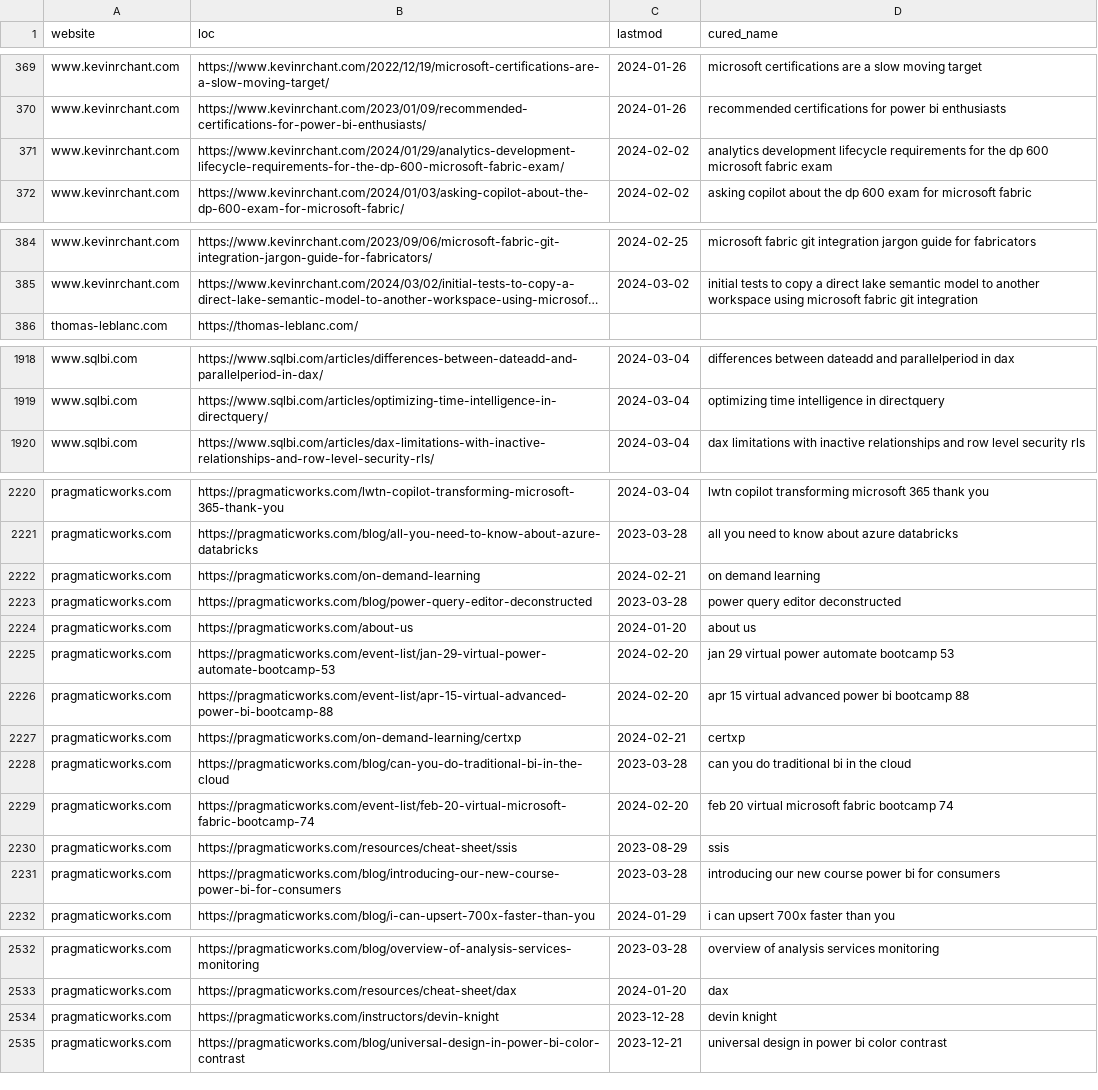
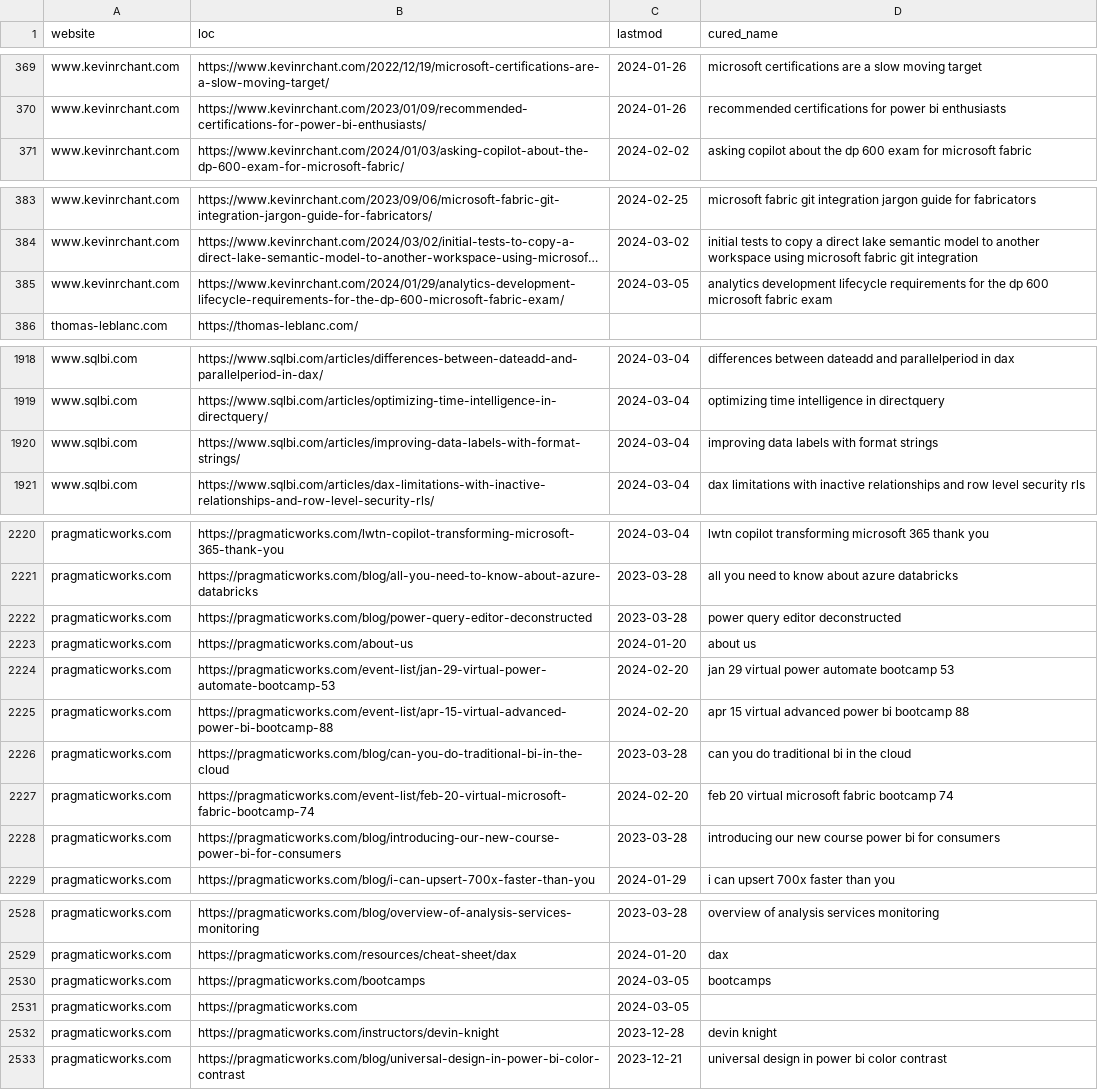
Before and after one commit to julian-passebecq/newsai_script, a CSV file: data/article_blog.csv, drawn as a sheet; only a part is shown, gaps mark what is left out; long unchanged cells end in …; removed rows and columns are numbered as before the commit, all else as after; the diff covers the shown part only; the diff names each change by its address in the sheet, - before the commit and + after, or states it on an @@ line.

```diff
--- a/data/article_blog.csv
+++ b/data/article_blog.csv
-row 371: www.kevinrchant.com | https://www.kevinrchant.com/2024/01/29/analytics-development-lifecycle-requirements-for-the-dp-600-microsoft-fabric-exam/ | 2024-02-02 | analytics development lifecycle requirements for the dp 600 microsoft fabric exam
+row 385: www.kevinrchant.com | https://www.kevinrchant.com/2024/01/29/analytics-development-lifecycle-requirements-for-the-dp-600-microsoft-fabric-exam/ | 2024-03-05 | analytics development lifecycle requirements for the dp 600 microsoft fabric exam
+row 1920: www.sqlbi.com | https://www.sqlbi.com/articles/improving-data-labels-with-format-strings/ | 2024-03-04 | improving data labels with format strings
-row 2222: pragmaticworks.com | https://pragmaticworks.com/on-demand-learning | 2024-02-21 | on demand learning
-row 2227: pragmaticworks.com | https://pragmaticworks.com/on-demand-learning/certxp | 2024-02-21 | certxp
-row 2230: pragmaticworks.com | https://pragmaticworks.com/resources/cheat-sheet/ssis | 2023-08-29 | ssis
+row 2530: pragmaticworks.com | https://pragmaticworks.com/bootcamps | 2024-03-05 | bootcamps
+row 2531: pragmaticworks.com | https://pragmaticworks.com | 2024-03-05
```
Also changed, not shown: 12 added rows, 9 removed rows and 1 edited cell elsewhere in this file, data/sitemap.csv.
